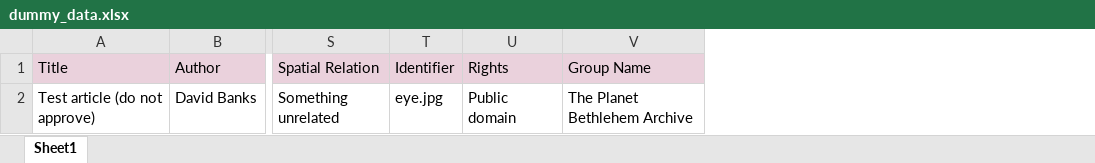
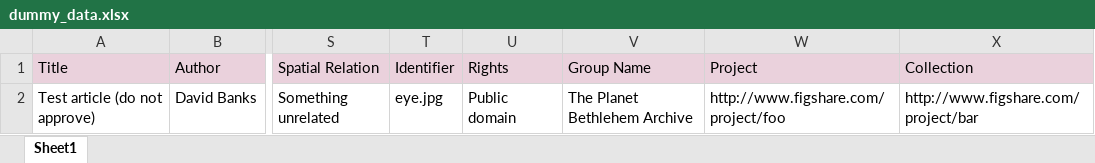
Before and after one commit to amoe/figshare-uploader, an Excel workbook: resources/dummy_data.xlsx, sheet Sheet1, drawn as a sheet; only a part is shown, gaps mark what is left out; values as stored, in another font and other column widths than the file's, no borders; the diff names each change by its address in the sheet, - before the commit and + after, or states it on an @@ line.

```diff
--- a/resources/dummy_data.xlsx (sheet Sheet1)
+++ b/resources/dummy_data.xlsx (sheet Sheet1)
+column W (Project), row 2: http://www.figshare.com/project/foo
+column X (Collection), row 2: http://www.figshare.com/project/bar
```
Also changed, not shown: 4 other files.
